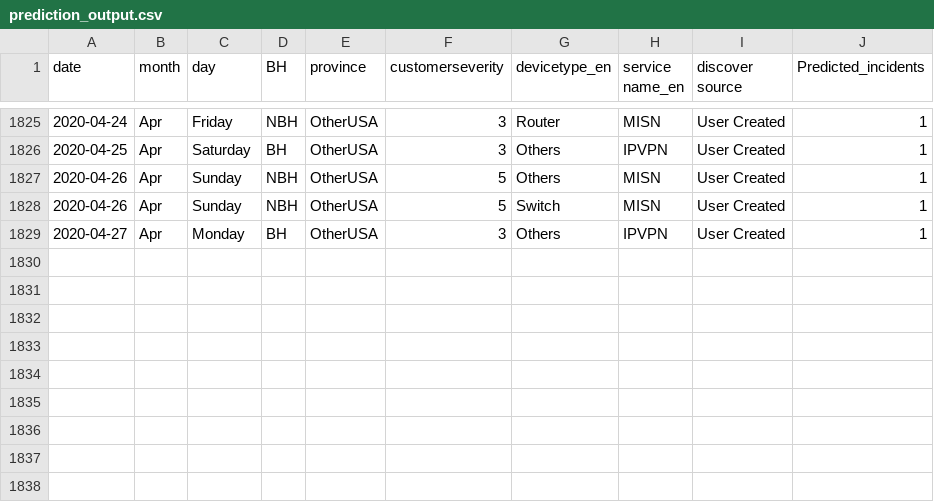
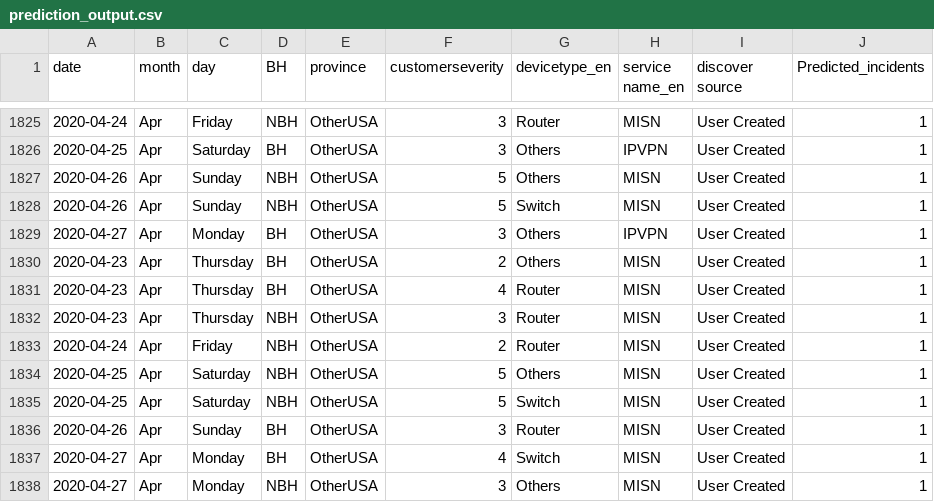
Before and after one commit to AnalyticsSolution/IncidentPredictionTraining, a CSV file: Output/prediction_output.csv, drawn as a sheet; only a part is shown, gaps mark what is left out; the diff names each change by its address in the sheet, - before the commit and + after, or states it on an @@ line.

```diff
--- a/Output/prediction_output.csv
+++ b/Output/prediction_output.csv
+row 1830: 2020-04-23 | Apr | Thursday | BH | OtherUSA | 2 | Others | MISN | User Created | 1
+row 1831: 2020-04-23 | Apr | Thursday | BH | OtherUSA | 4 | Router | MISN | User Created | 1
+row 1832: 2020-04-23 | Apr | Thursday | NBH | OtherUSA | 3 | Router | MISN | User Created | 1
+row 1833: 2020-04-24 | Apr | Friday | NBH | OtherUSA | 2 | Router | MISN | User Created | 1
+row 1834: 2020-04-25 | Apr | Saturday | NBH | OtherUSA | 5 | Others | MISN | User Created | 1
+row 1835: 2020-04-25 | Apr | Saturday | NBH | OtherUSA | 5 | Switch | MISN | User Created | 1
+row 1836: 2020-04-26 | Apr | Sunday | BH | OtherUSA | 3 | Router | MISN | User Created | 1
+row 1837: 2020-04-27 | Apr | Monday | BH | OtherUSA | 4 | Switch | MISN | User Created | 1
+row 1838: 2020-04-27 | Apr | Monday | NBH | OtherUSA | 3 | Others | MISN | User Created | 1
```
Also changed, not shown: Output/prediction_model_metrics.csv, Output/validation_output.csv, 2 other files.
